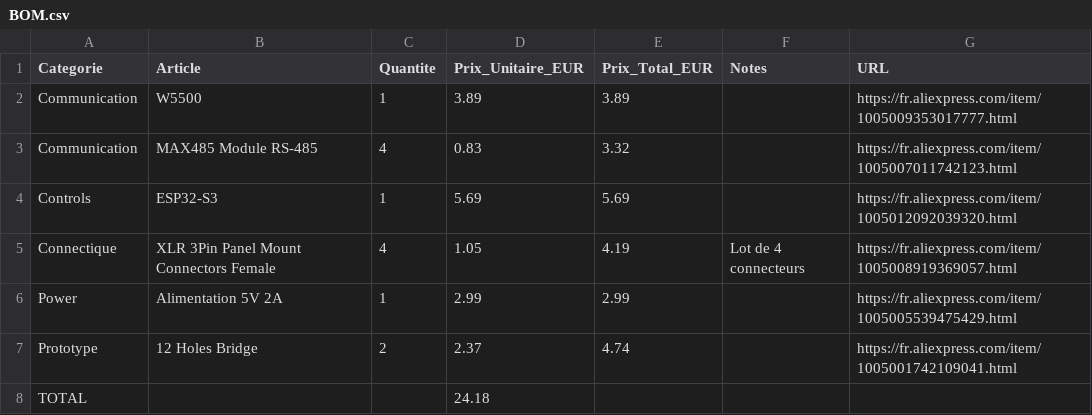
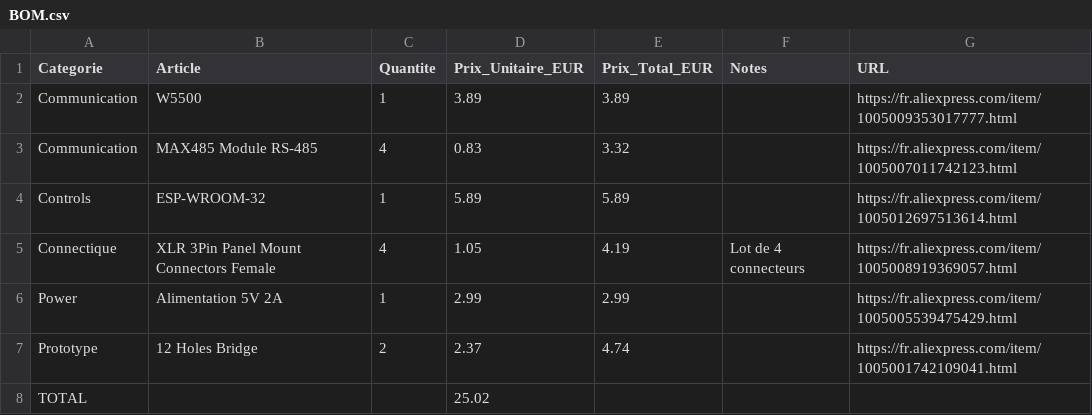
Before and after one commit to llextv/DMXInterface, a CSV file: BOM.csv, drawn as a sheet.

```diff
--- a/BOM.csv
+++ b/BOM.csv
@@ -3,3 +3,3 @@ Communication;W5500;1;3.89;3.89;;https://fr.aliexpress.com/item/1005009353017777
 Communication;MAX485 Module RS-485;4;0.83;3.32;;https://fr.aliexpress.com/item/1005007011742123.html
-Controls;ESP32-S3;1;5.69;5.69;;https://fr.aliexpress.com/item/1005012092039320.html
+Controls;ESP-WROOM-32;1;5.89;5.89;;https://fr.aliexpress.com/item/1005012697513614.html
 Connectique;XLR 3Pin Panel Mount Connectors Female;4;1.05;4.19;Lot de 4 connecteurs;https://fr.aliexpress.com/item/1005008919369057.html
@@ -7,2 +7,2 @@ Power;Alimentation 5V 2A;1;2.99;2.99;;https://fr.aliexpress.com/item/10050055394
 Prototype;12 Holes Bridge;2;2.37;4.74;;https://fr.aliexpress.com/item/1005001742109041.html
-TOTAL;;;24.18;;
+TOTAL;;;25.02;;
```
Also changed, not shown: 1 other file.
